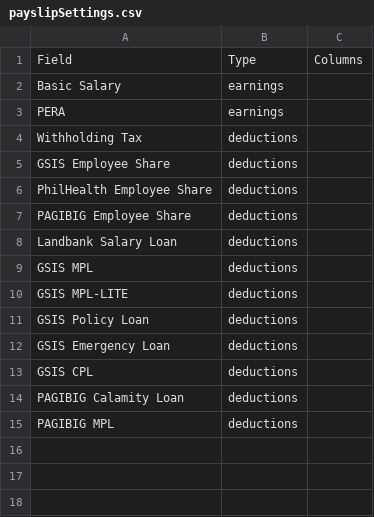
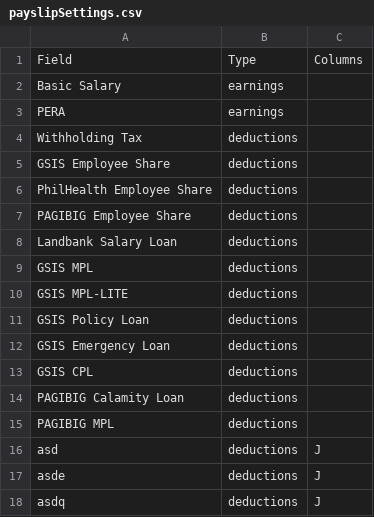
Before and after one commit to JordanFontanilla/PRCPayrollSystem, a CSV file: PRCPayrollSystem/payslipSettings.csv, drawn as a sheet; the diff names each change by its address in the sheet, - before the commit and + after, or states it on an @@ line.

```diff
--- a/PRCPayrollSystem/payslipSettings.csv
+++ b/PRCPayrollSystem/payslipSettings.csv
+row 16: asd | deductions | J
+row 17: asde | deductions | J
+row 18: asdq | deductions | J
```
Also changed, not shown: 32 other files.
